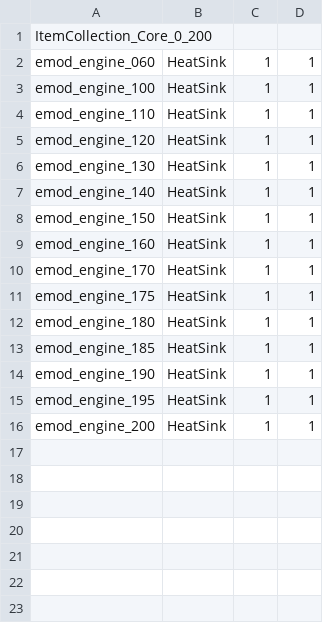
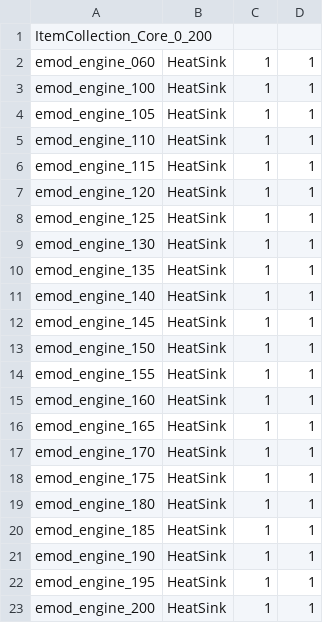
Before and after one commit to BattletechModders/DynamicShops, a CSV file: data/ItemCollection_Core_0_200.csv, drawn as a sheet; the diff names each change by its address in the sheet, - before the commit and + after, or states it on an @@ line.

```diff
--- a/data/ItemCollection_Core_0_200.csv
+++ b/data/ItemCollection_Core_0_200.csv
+row 4: emod_engine_105 | HeatSink | 1 | 1
+row 6: emod_engine_115 | HeatSink | 1 | 1
+row 8: emod_engine_125 | HeatSink | 1 | 1
+row 10: emod_engine_135 | HeatSink | 1 | 1
+row 12: emod_engine_145 | HeatSink | 1 | 1
+row 14: emod_engine_155 | HeatSink | 1 | 1
+row 16: emod_engine_165 | HeatSink | 1 | 1
```
Also changed, not shown: data/ItemCollection_ECoolant.csv, data/ItemCollection_Smugglers.csv, 24 other files.
